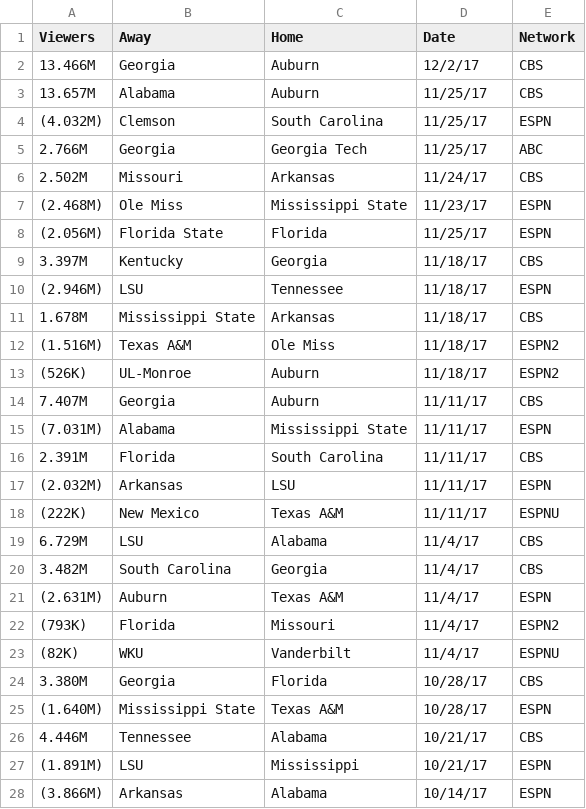
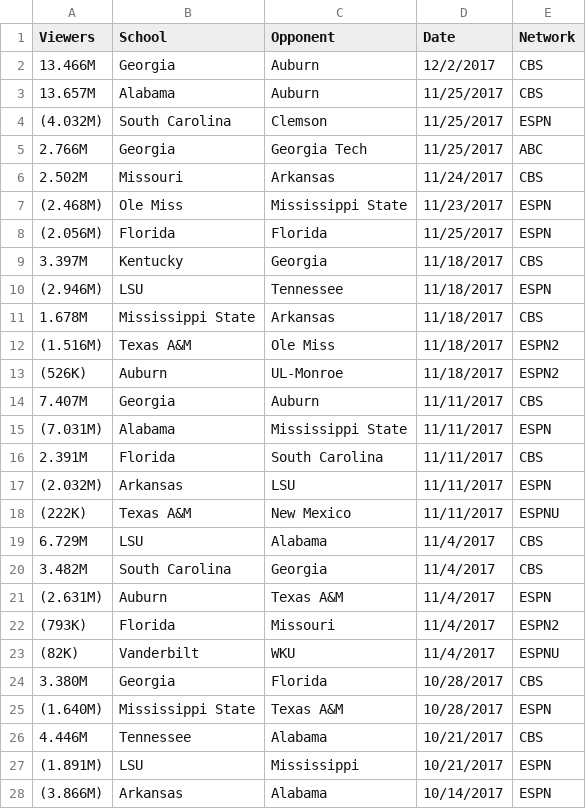
Before and after one commit to heathersaul-nos3lf/ETL_Sportsballs, a CSV file: Resources/ratings_2017.csv, drawn as a sheet; only a part is shown; the diff covers the shown part only.

```diff
--- a/Resources/ratings_2017.csv
+++ b/Resources/ratings_2017.csv
@@ -1,28 +1,28 @@
-Viewers,Away,Home,Date,Network
-13.466M,Georgia,Auburn,12/2/17,CBS
-13.657M,Alabama,Auburn,11/25/17,CBS
-(4.032M),Clemson,South Carolina,11/25/17,ESPN
-2.766M,Georgia,Georgia Tech,11/25/17,ABC
-2.502M,Missouri,Arkansas,11/24/17,CBS
-(2.468M),Ole Miss,Mississippi State,11/23/17,ESPN
-(2.056M),Florida State,Florida,11/25/17,ESPN
-3.397M,Kentucky,Georgia,11/18/17,CBS
-(2.946M),LSU,Tennessee,11/18/17,ESPN
-1.678M,Mississippi State,Arkansas,11/18/17,CBS
-(1.516M),Texas A&M,Ole Miss,11/18/17,ESPN2
-(526K),UL-Monroe,Auburn,11/18/17,ESPN2
-7.407M,Georgia,Auburn,11/11/17,CBS
-(7.031M),Alabama,Mississippi State,11/11/17,ESPN
-2.391M,Florida,South Carolina,11/11/17,CBS
-(2.032M),Arkansas,LSU,11/11/17,ESPN
-(222K),New Mexico,Texas A&M,11/11/17,ESPNU
-6.729M,LSU,Alabama,11/4/17,CBS
-3.482M,South Carolina,Georgia,11/4/17,CBS
-(2.631M),Auburn,Texas A&M,11/4/17,ESPN
-(793K),Florida,Missouri,11/4/17,ESPN2
-(82K),WKU,Vanderbilt,11/4/17,ESPNU
-3.380M,Georgia,Florida,10/28/17,CBS
-(1.640M),Mississippi State,Texas A&M,10/28/17,ESPN
-4.446M,Tennessee,Alabama,10/21/17,CBS
-(1.891M),LSU,Mississippi,10/21/17,ESPN
-(3.866M),Arkansas,Alabama,10/14/17,ESPN
+Viewers,School,Opponent,Date,Network
+13.466M,Georgia,Auburn,12/2/2017,CBS
+13.657M,Alabama,Auburn,11/25/2017,CBS
+(4.032M),South Carolina,Clemson,11/25/2017,ESPN
+2.766M,Georgia,Georgia Tech,11/25/2017,ABC
+2.502M,Missouri,Arkansas,11/24/2017,CBS
+(2.468M),Ole Miss,Mississippi State,11/23/2017,ESPN
+(2.056M),Florida,Florida,11/25/2017,ESPN
+3.397M,Kentucky,Georgia,11/18/2017,CBS
+(2.946M),LSU,Tennessee,11/18/2017,ESPN
+1.678M,Mississippi State,Arkansas,11/18/2017,CBS
+(1.516M),Texas A&M,Ole Miss,11/18/2017,ESPN2
+(526K),Auburn,UL-Monroe,11/18/2017,ESPN2
+7.407M,Georgia,Auburn,11/11/2017,CBS
+(7.031M),Alabama,Mississippi State,11/11/2017,ESPN
+2.391M,Florida,South Carolina,11/11/2017,CBS
+(2.032M),Arkansas,LSU,11/11/2017,ESPN
+(222K),Texas A&M,New Mexico,11/11/2017,ESPNU
+6.729M,LSU,Alabama,11/4/2017,CBS
+3.482M,South Carolina,Georgia,11/4/2017,CBS
+(2.631M),Auburn,Texas A&M,11/4/2017,ESPN
+(793K),Florida,Missouri,11/4/2017,ESPN2
+(82K),Vanderbilt,WKU,11/4/2017,ESPNU
+3.380M,Georgia,Florida,10/28/2017,CBS
+(1.640M),Mississippi State,Texas A&M,10/28/2017,ESPN
+4.446M,Tennessee,Alabama,10/21/2017,CBS
+(1.891M),LSU,Mississippi,10/21/2017,ESPN
+(3.866M),Arkansas,Alabama,10/14/2017,ESPN
```
Also changed, not shown: 57 edited cells elsewhere in this file, Resources/ratings_2016.csv, Resources/ratings_2018.csv.
